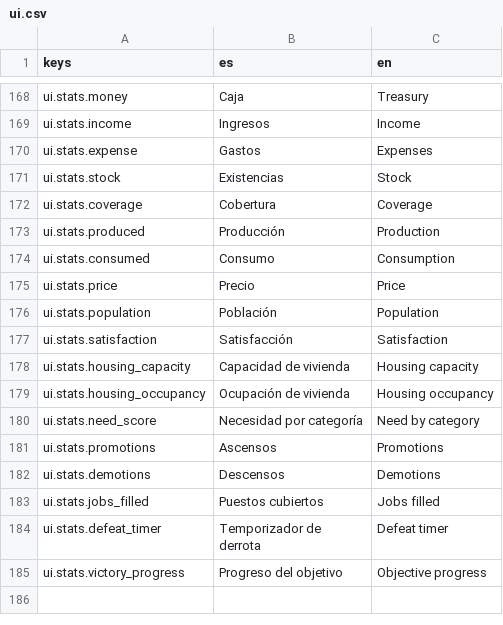
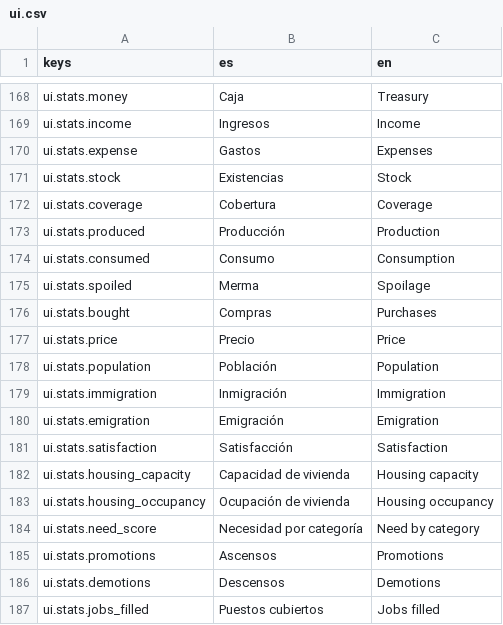
Before and after one commit to Palehour/londinium, a CSV file: locale/ui.csv, drawn as a sheet; only a part is shown, gaps mark what is left out; the shorter side is filled out with more unchanged rows.

```diff
--- a/locale/ui.csv
+++ b/locale/ui.csv
@@ -174,4 +174,8 @@ ui.stats.produced,Producción,Production
 ui.stats.consumed,Consumo,Consumption
+ui.stats.spoiled,Merma,Spoilage
+ui.stats.bought,Compras,Purchases
 ui.stats.price,Precio,Price
 ui.stats.population,Población,Population
+ui.stats.immigration,Inmigración,Immigration
+ui.stats.emigration,Emigración,Emigration
 ui.stats.satisfaction,Satisfacción,Satisfaction
```
Also changed, not shown: 17 other files.
